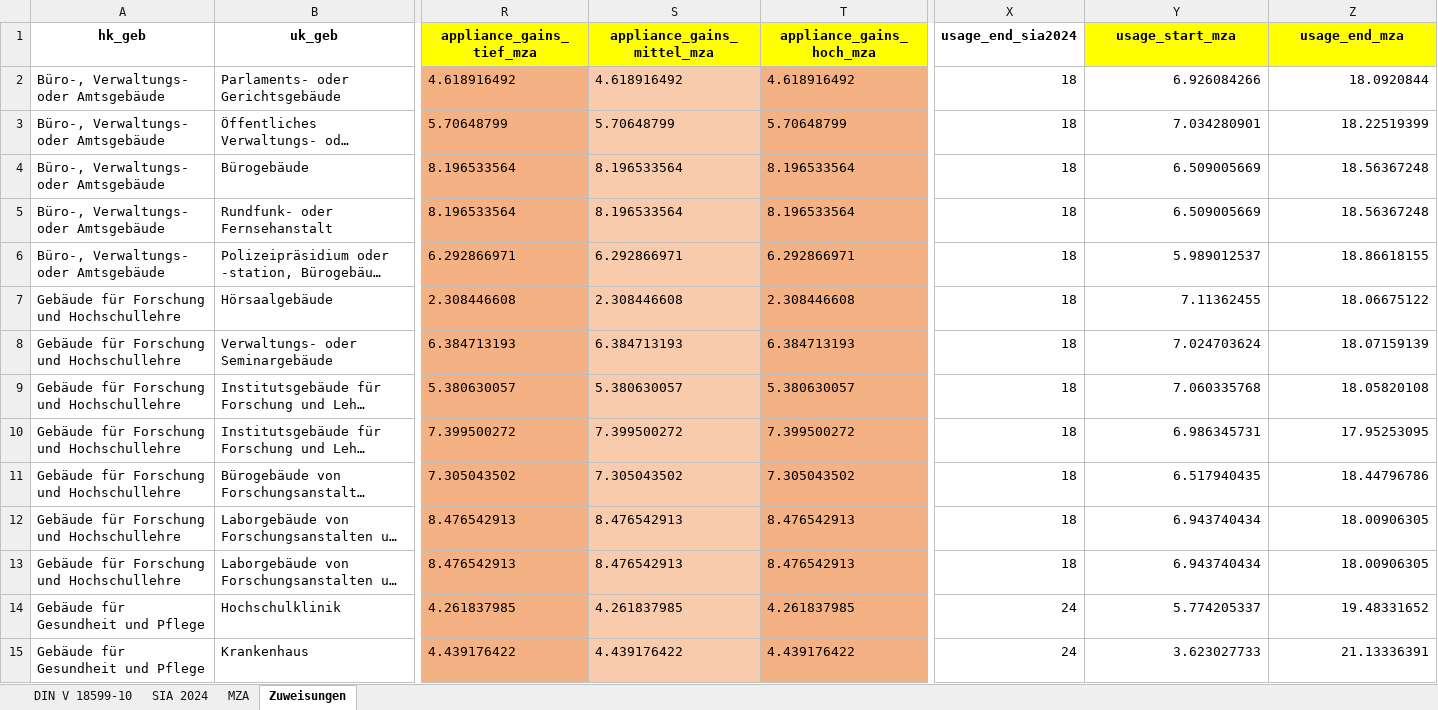
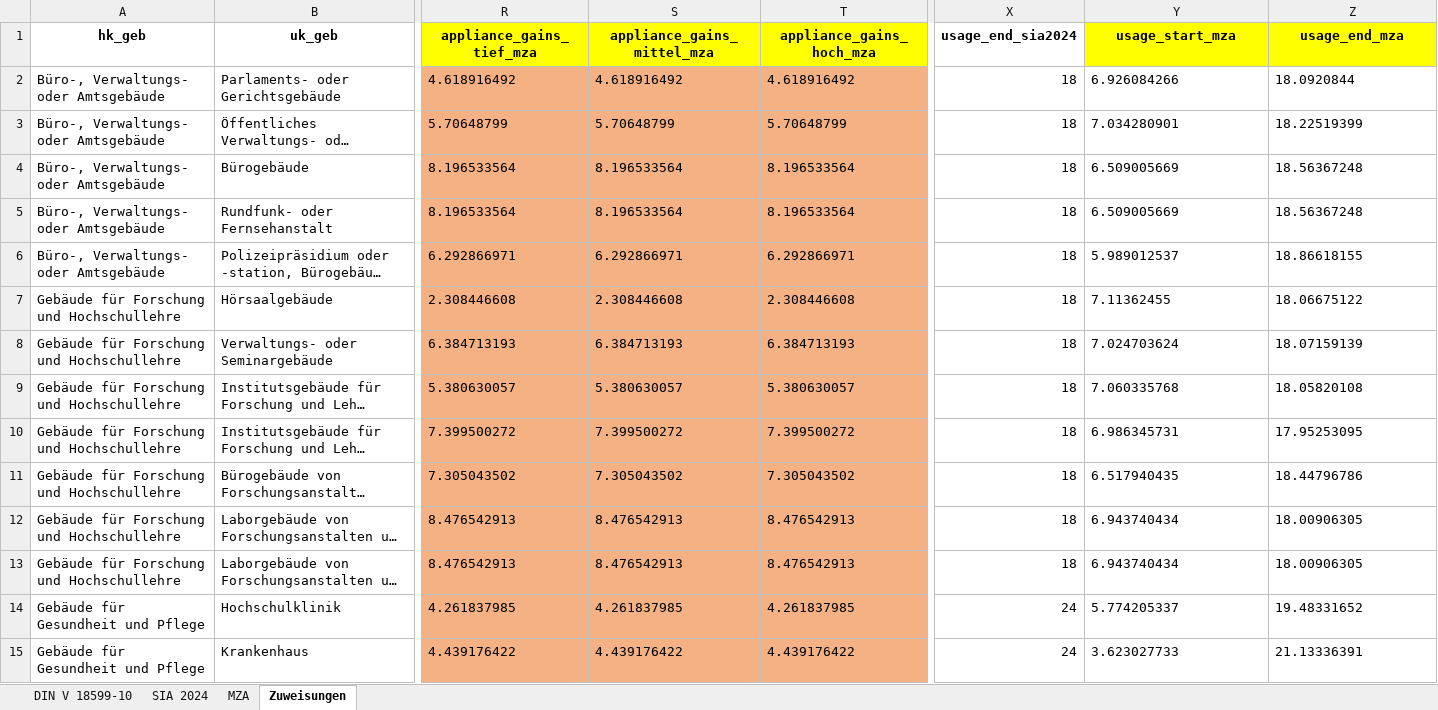
Before and after one commit to IWUGERMANY/DibsData, an Excel workbook: src/dibs_data/data/auxiliary/norm_profiles/profiles_DIN18599_SIA2024.xlsx, sheet Zuweisungen, drawn as a sheet; only a part is shown, gaps mark what is left out; long unchanged cells end in …; values as stored, in another font and other column widths than the file's, no borders; the diff covers the shown part only; the diff names each change by its address in the sheet, - before the commit and + after, or states it on an @@ line.

```diff
--- a/src/dibs_data/data/auxiliary/norm_profiles/profiles_DIN18599_SIA2024.xlsx (sheet Zuweisungen)
+++ b/src/dibs_data/data/auxiliary/norm_profiles/profiles_DIN18599_SIA2024.xlsx (sheet Zuweisungen)
-S2:S15 fill: #F8CBAD
+S2:S15 fill: #F4B183
-Y2:Z15 alignment: right
+Y2:Z15 alignment: left
```
Also changed, not shown: 3 edited cells and cell formats elsewhere in this sheet, sheet MZA, formulas that keep their value, 1 other file.
